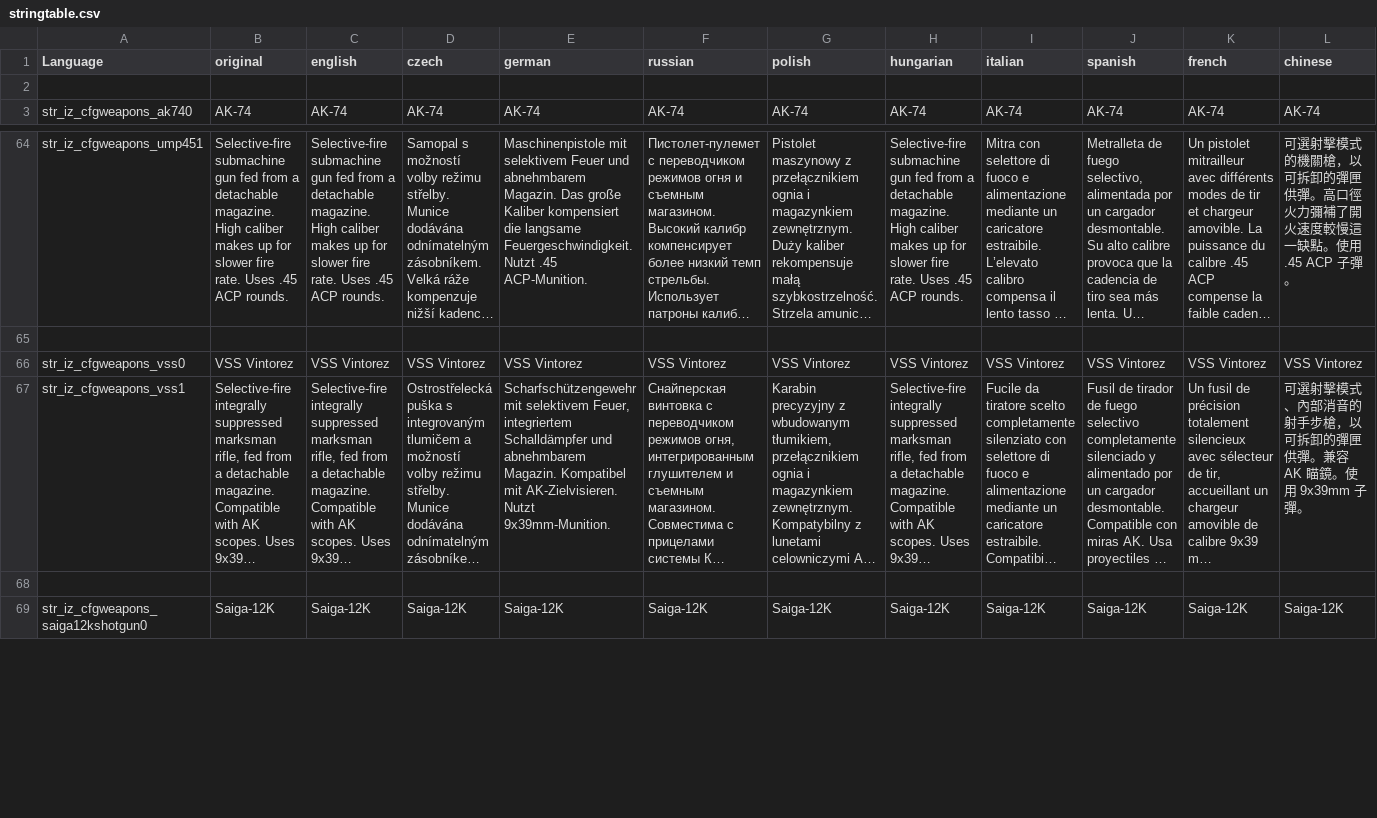
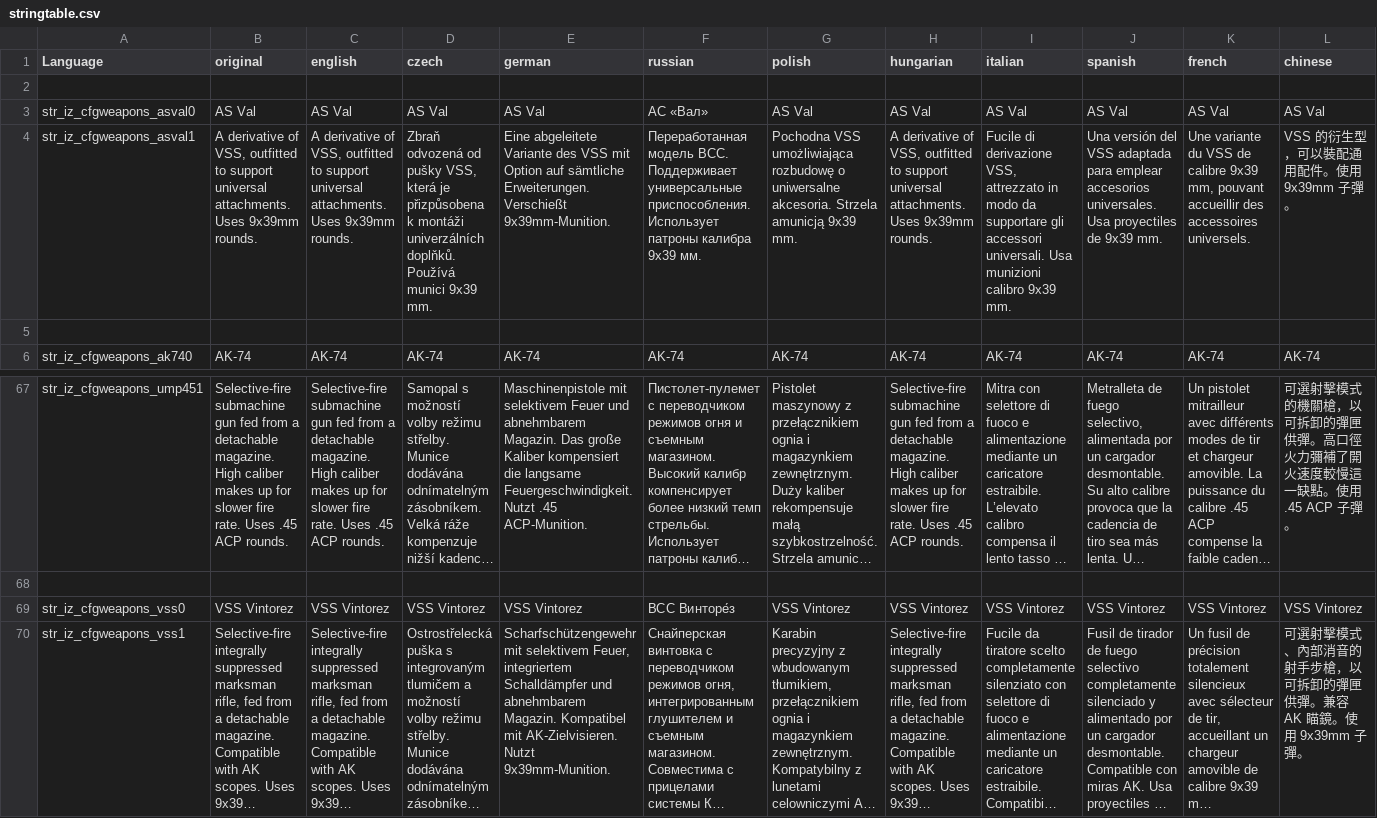
Before and after one commit to Landbergaren/IntenZPack, a CSV file: AddOns/Configs/CfgWeapons/Rifle_Base/stringtable.csv, drawn as a sheet; only a part is shown, gaps mark what is left out; the shorter side is filled out with more unchanged rows; long unchanged cells end in …; addresses are those after the commit; rows hold the shown columns only; the diff names each change by its address in the sheet, - before the commit and + after, or states it on an @@ line.

```diff
--- a/AddOns/Configs/CfgWeapons/Rifle_Base/stringtable.csv
+++ b/AddOns/Configs/CfgWeapons/Rifle_Base/stringtable.csv
+row 3: str_iz_cfgweapons_asval0 | AS Val | AS Val | AS Val | AS Val | АС «Вал» | AS Val | AS Val | AS Val | AS Val | AS Val | AS Val
+row 4: str_iz_cfgweapons_asval1 | A derivative of VSS, outfitted to support universal attachments. Uses 9x39mm rounds. | A derivative of VSS, outfitted to support universal attachments. Uses 9x39mm rounds. | Zbraň odvozená od pušky VSS, která je přizpůsobena k montáži univerzálních doplňků. Používá munici 9x39 mm. | Eine abgeleitete Variante des VSS mit Option auf sämtliche Erweiterungen. Verschießt 9x39mm-Munition. | Переработанная модель ВСС. Поддерживает универсальные приспособления. Использует патроны калибра 9x39 мм. | Pochodna VSS umożliwiająca rozbudowę o uniwersalne akcesoria. Strzela amunicją 9x39 mm. | A derivative of VSS, outfitted to support universal attachments. Uses 9x39mm rounds. | Fucile di derivazione VSS, attrezzato in modo da supportare gli accessori universali. Usa munizioni calibro 9x39 mm. | Una versión del VSS adaptada para emplear accesorios universales. Usa proyectiles de 9x39 mm. | Une variante du VSS de calibre 9x39 mm, pouvant accueillir des accessoires universels. | VSS 的衍生型，可以裝配通用配件。使用 9x39mm 子彈。
+row 5: (empty)
-F69 (russian): VSS Vintorez
+F69 (russian): ВСС Винторе́з
```
Also changed, not shown: AddOns/Configs/CfgMagazines/Magazine_Base/stringtable.csv, 54 other files.
